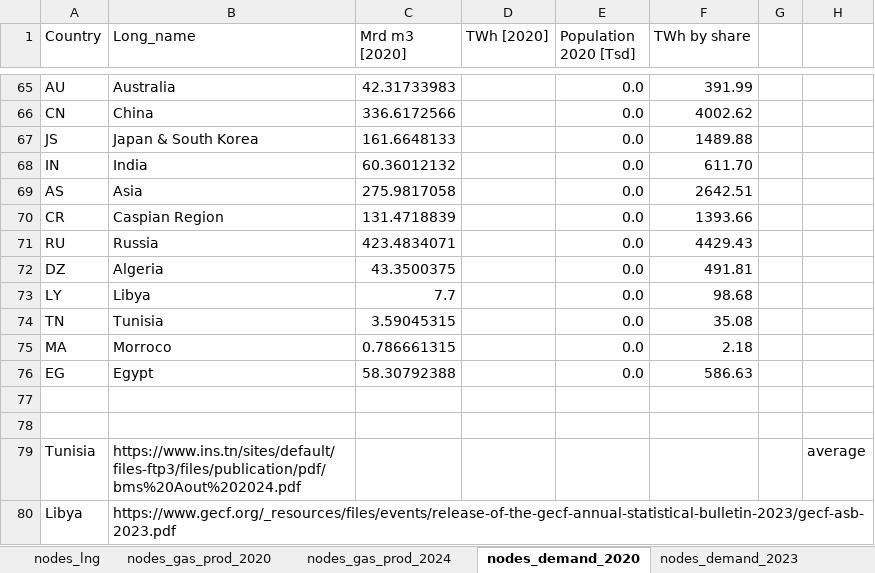
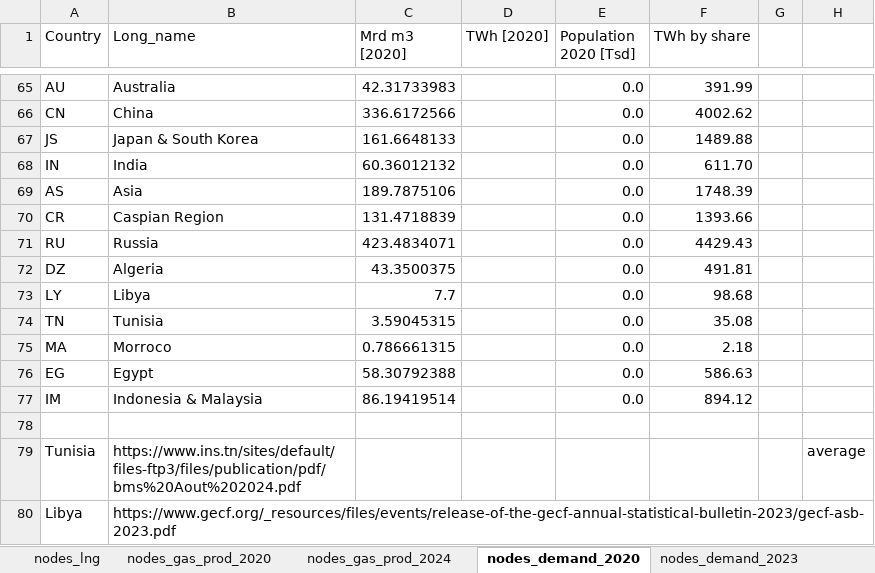
Before and after one commit to CSEI-EU/gas_infrastructure_model, an Excel workbook: 01_data/01_input_data/02_processed/Gas_Import_Russian_Invasion.xlsx, sheet nodes_demand_2020, drawn as a sheet; only a part is shown, gaps mark what is left out; values as stored, in another font and other column widths than the file's, no borders; table styles not drawn; the diff names each change by its address in the sheet, - before the commit and + after, or states it on an @@ line.

Commit message:
add Indonesia+Malaysia as new region in Asia
relevant to depict LNG-Imports and Exports in the region.

```diff
--- a/01_data/01_input_data/02_processed/Gas_Import_Russian_Invasion.xlsx (sheet nodes_demand_2020)
+++ b/01_data/01_input_data/02_processed/Gas_Import_Russian_Invasion.xlsx (sheet nodes_demand_2020)
-C69 (Mrd m3 [2020]): 275.9817058
+C69 (Mrd m3 [2020]): 189.7875106
-F69 (TWh by share): 2642.51
+F69 (TWh by share): 1748.39
-row 77: (empty)
+row 77: IM | Indonesia & Malaysia | 86.19419514 |  | 0.0 | 894.12
```
Also changed, not shown: sheet nodes_gas_prod_2020, sheet global_LNG_connections, sheet nodes_gas_prod_2024, sheet nodes_demand_2023, formulas that keep their value.
